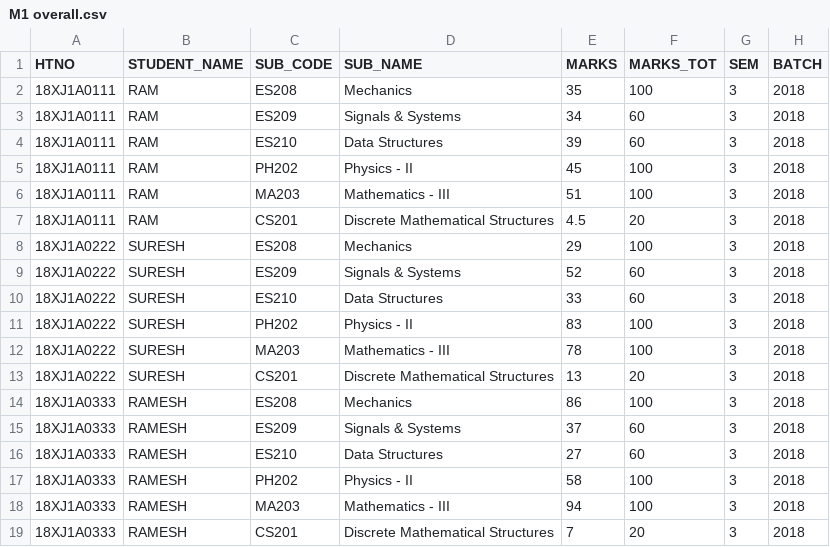
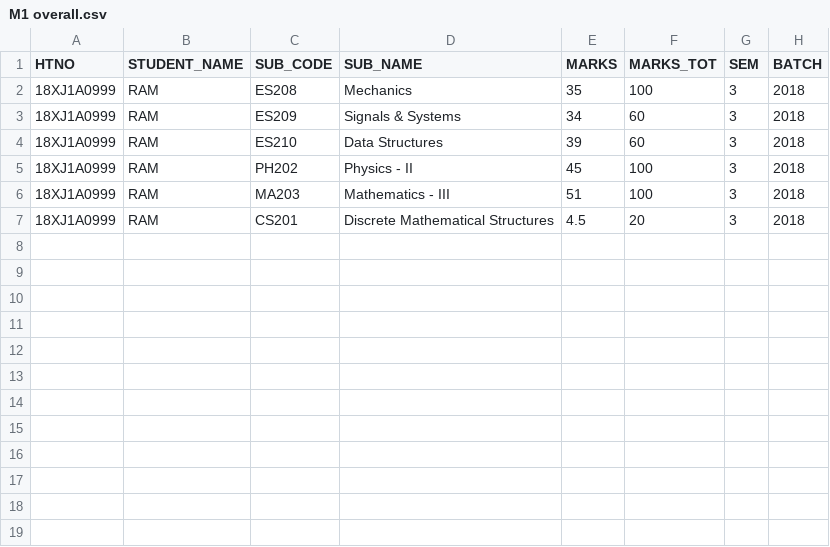
Before and after one commit to visvesh123/parent-backend, a CSV file: data/M1 overall.csv, drawn as a sheet.

```diff
--- a/data/M1 overall.csv
+++ b/data/M1 overall.csv
@@ -1,19 +1,7 @@
 HTNO,STUDENT_NAME,SUB_CODE,SUB_NAME,MARKS,MARKS_TOT,SEM,BATCH
-18XJ1A0111,RAM,ES208,Mechanics ,35,100,3,2018
-18XJ1A0111,RAM,ES209,Signals & Systems,34,60,3,2018
-18XJ1A0111,RAM,ES210,Data Structures ,39,60,3,2018
-18XJ1A0111,RAM,PH202,Physics - II,45,100,3,2018
-18XJ1A0111,RAM,MA203,Mathematics - III,51,100,3,2018
-18XJ1A0111,RAM,CS201,Discrete Mathematical Structures,4.5,20,3,2018
-18XJ1A0222,SURESH,ES208,Mechanics ,29,100,3,2018
-18XJ1A0222,SURESH,ES209,Signals & Systems,52,60,3,2018
-18XJ1A0222,SURESH,ES210,Data Structures ,33,60,3,2018
-18XJ1A0222,SURESH,PH202,Physics - II,83,100,3,2018
-18XJ1A0222,SURESH,MA203,Mathematics - III,78,100,3,2018
-18XJ1A0222,SURESH,CS201,Discrete Mathematical Structures,13,20,3,2018
-18XJ1A0333,RAMESH,ES208,Mechanics ,86,100,3,2018
-18XJ1A0333,RAMESH,ES209,Signals & Systems,37,60,3,2018
-18XJ1A0333,RAMESH,ES210,Data Structures ,27,60,3,2018
-18XJ1A0333,RAMESH,PH202,Physics - II,58,100,3,2018
-18XJ1A0333,RAMESH,MA203,Mathematics - III,94,100,3,2018
-18XJ1A0333,RAMESH,CS201,Discrete Mathematical Structures,7,20,3,2018
+18XJ1A0999,RAM,ES208,Mechanics ,35,100,3,2018
+18XJ1A0999,RAM,ES209,Signals & Systems,34,60,3,2018
+18XJ1A0999,RAM,ES210,Data Structures ,39,60,3,2018
+18XJ1A0999,RAM,PH202,Physics - II,45,100,3,2018
+18XJ1A0999,RAM,MA203,Mathematics - III,51,100,3,2018
+18XJ1A0999,RAM,CS201,Discrete Mathematical Structures,4.5,20,3,2018
```
Also changed, not shown: data/Attendance.csv, data/Final.csv, 12 other files.
